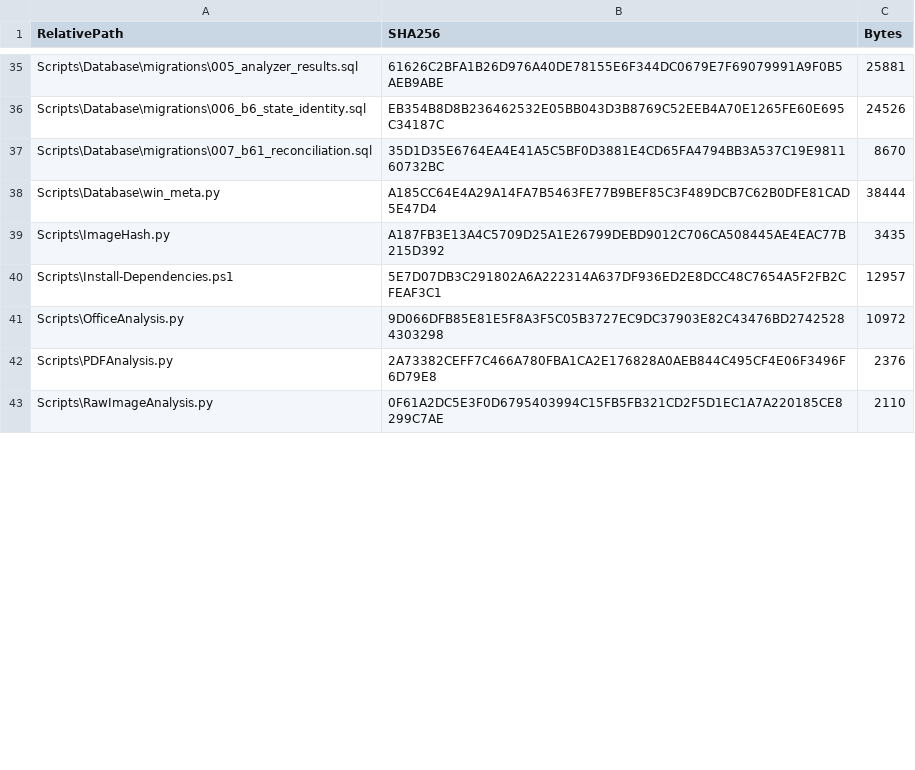
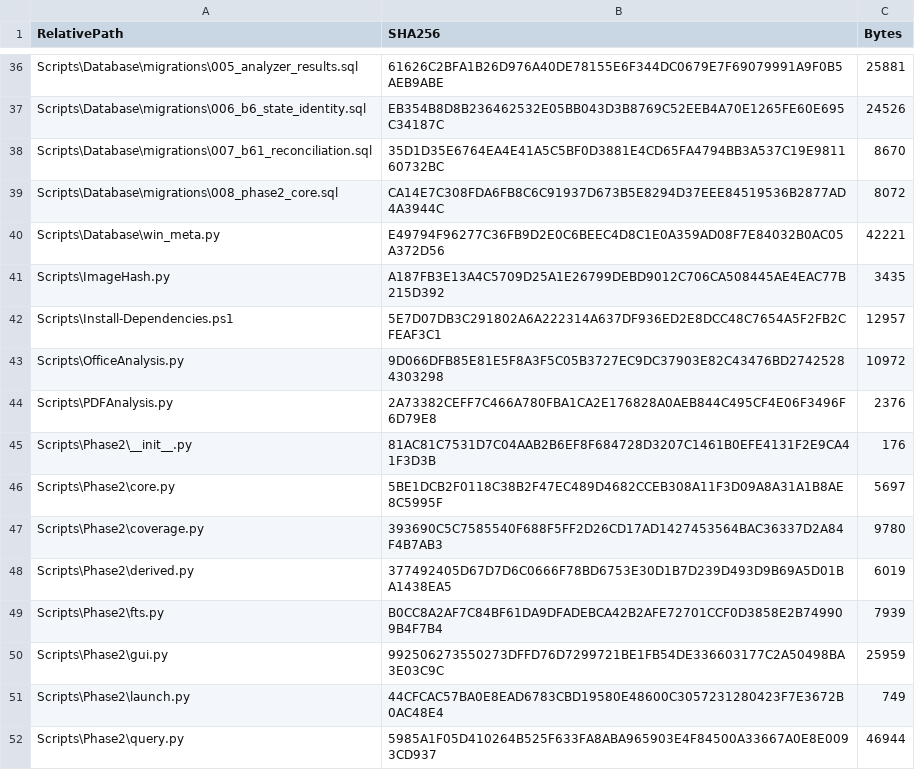
Before and after one commit to tfrancovitch/FileOrganizer, a CSV file: SOURCE_SHA256.csv, drawn as a sheet; only a part is shown, gaps mark what is left out; the shorter side is filled out with more unchanged rows; the diff covers the shown part only.

```diff
--- a/SOURCE_SHA256.csv
+++ b/SOURCE_SHA256.csv
@@ -37,3 +38,4 @@ Scripts\Database\migrations\006_b6_state_identity.sql,EB354B8D8B236462532E05BB04
 Scripts\Database\migrations\007_b61_reconciliation.sql,35D1D35E6764EA4E41A5C5BF0D3881E4CD65FA4794BB3A537C19E981160732BC,8670
-Scripts\Database\win_meta.py,A185CC64E4A29A14FA7B5463FE77B9BEF85C3F489DCB7C62B0DFE81CAD5E47D4,38444
+Scripts\Database\migrations\008_phase2_core.sql,CA14E7C308FDA6FB8C6C91937D673B5E8294D37EEE84519536B2877AD4A3944C,8072
+Scripts\Database\win_meta.py,E49794F96277C36FB9D2E0C6BEEC4D8C1E0A359AD08F7E84032B0AC05A372D56,42221
 Scripts\ImageHash.py,A187FB3E13A4C5709D25A1E26799DEBD9012C706CA508445AE4EAC77B215D392,3435
@@ -42 +44,9 @@ Scripts\OfficeAnalysis.py,9D066DFB85E81E5F8A3F5C05B3727EC9DC37903E82C43476BD2742
 Scripts\PDFAnalysis.py,2A73382CEFF7C466A780FBA1CA2E176828A0AEB844C495CF4E06F3496F6D79E8,2376
+Scripts\Phase2\__init__.py,81AC81C7531D7C04AAB2B6EF8F684728D3207C1461B0EFE4131F2E9CA41F3D3B,176
+Scripts\Phase2\core.py,5BE1DCB2F0118C38B2F47EC489D4682CCEB308A11F3D09A8A31A1B8AE8C5995F,5697
+Scripts\Phase2\coverage.py,393690C5C7585540F688F5FF2D26CD17AD1427453564BAC36337D2A84F4B7AB3,9780
+Scripts\Phase2\derived.py,377492405D67D7D6C0666F78BD6753E30D1B7D239D493D9B69A5D01BA1438EA5,6019
+Scripts\Phase2\fts.py,B0CC8A2AF7C84BF61DA9DFADEBCA42B2AFE72701CCF0D3858E2B749909B4F7B4,7939
+Scripts\Phase2\gui.py,992506273550273DFFD76D7299721BE1FB54DE336603177C2A50498BA3E03C9C,25959
+Scripts\Phase2\launch.py,44CFCAC57BA0E8EAD6783CBD19580E48600C3057231280423F7E3672B0AC48E4,749
+Scripts\Phase2\query.py,5985A1F05D410264B525F633FA8ABA965903E4F84500A33667A0E8E0093CD937,46944
```
Also changed, not shown: 9 added rows, 1 removed row and 13 edited cells elsewhere in this file.
